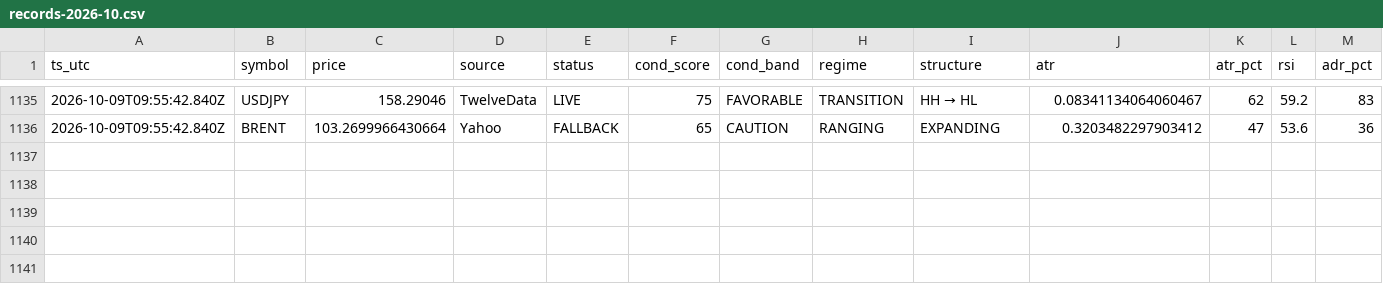
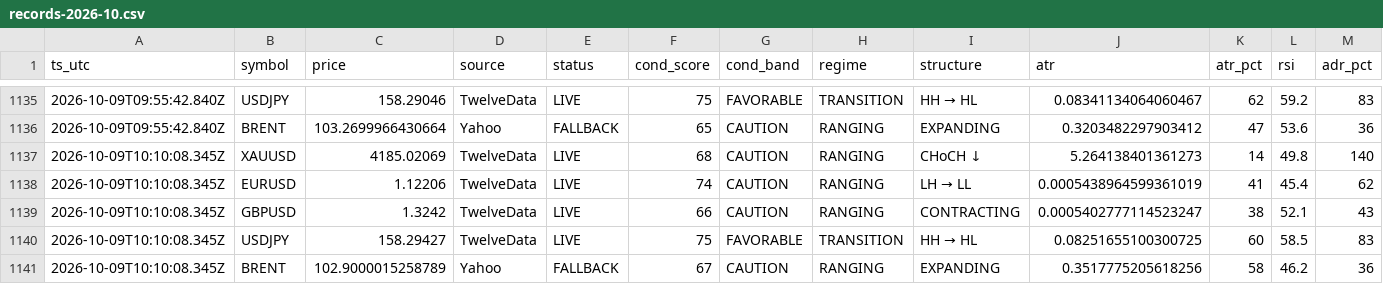
Before and after one commit to hamedezzati1362/TradingOS, a CSV file: records-2026-10.csv, drawn as a sheet; only a part is shown, gaps mark what is left out; rows hold the shown columns only; the diff names each change by its address in the sheet, - before the commit and + after, or states it on an @@ line.

Commit message:
history 2026-10-09T10:10:08Z

```diff
--- a/records-2026-10.csv
+++ b/records-2026-10.csv
+row 1137: 2026-10-09T10:10:08.345Z | XAUUSD | 4185.02069 | TwelveData | LIVE | 68 | CAUTION | RANGING | CHoCH ↓ | 5.264138401361273 | 14 | 49.8 | 140
+row 1138: 2026-10-09T10:10:08.345Z | EURUSD | 1.12206 | TwelveData | LIVE | 74 | CAUTION | RANGING | LH → LL | 0.0005438964599361019 | 41 | 45.4 | 62
+row 1139: 2026-10-09T10:10:08.345Z | GBPUSD | 1.3242 | TwelveData | LIVE | 66 | CAUTION | RANGING | CONTRACTING | 0.0005402777114523247 | 38 | 52.1 | 43
+row 1140: 2026-10-09T10:10:08.345Z | USDJPY | 158.29427 | TwelveData | LIVE | 75 | FAVORABLE | TRANSITION | HH → HL | 0.08251655100300725 | 60 | 58.5 | 83
+row 1141: 2026-10-09T10:10:08.345Z | BRENT | 102.9000015258789 | Yahoo | FALLBACK | 67 | CAUTION | RANGING | EXPANDING | 0.3517775205618256 | 58 | 46.2 | 36
```
